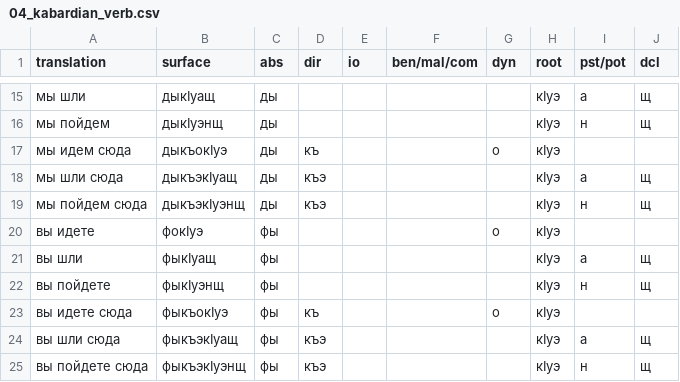
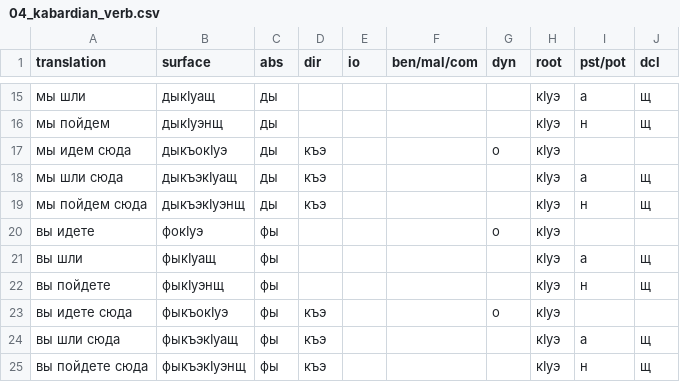
Before and after one commit to agricolamz/2025_morphological_transducers, a CSV file: data/04_kabardian_verb.csv, drawn as a sheet; only a part is shown, gaps mark what is left out.

```diff
--- a/data/04_kabardian_verb.csv
+++ b/data/04_kabardian_verb.csv
@@ -16,3 +16,3 @@ translation,surface,abs,dir,io,ben/mal/com,dyn,root,pst/pot,dcl
 мы пойдем,дыкIуэнщ,ды,,,,,кIуэ,н,щ
-мы идем сюда,дыкъокIуэ,ды,къ,,,о,кIуэ,,
+мы идем сюда,дыкъокIуэ,ды,къэ,,,о,кIуэ,,
 мы шли сюда,дыкъэкIуащ,ды,къэ,,,,кIуэ,а,щ
@@ -22,3 +22,3 @@ translation,surface,abs,dir,io,ben/mal/com,dyn,root,pst/pot,dcl
 вы пойдете,фыкIуэнщ,фы,,,,,кIуэ,н,щ
-вы идете сюда,фыкъокIуэ,фы,къ,,,о,кIуэ,,
+вы идете сюда,фыкъокIуэ,фы,къэ,,,о,кIуэ,,
 вы шли сюда,фыкъэкIуащ,фы,къэ,,,,кIуэ,а,щ
```
Also changed, not shown: 2 other files.
